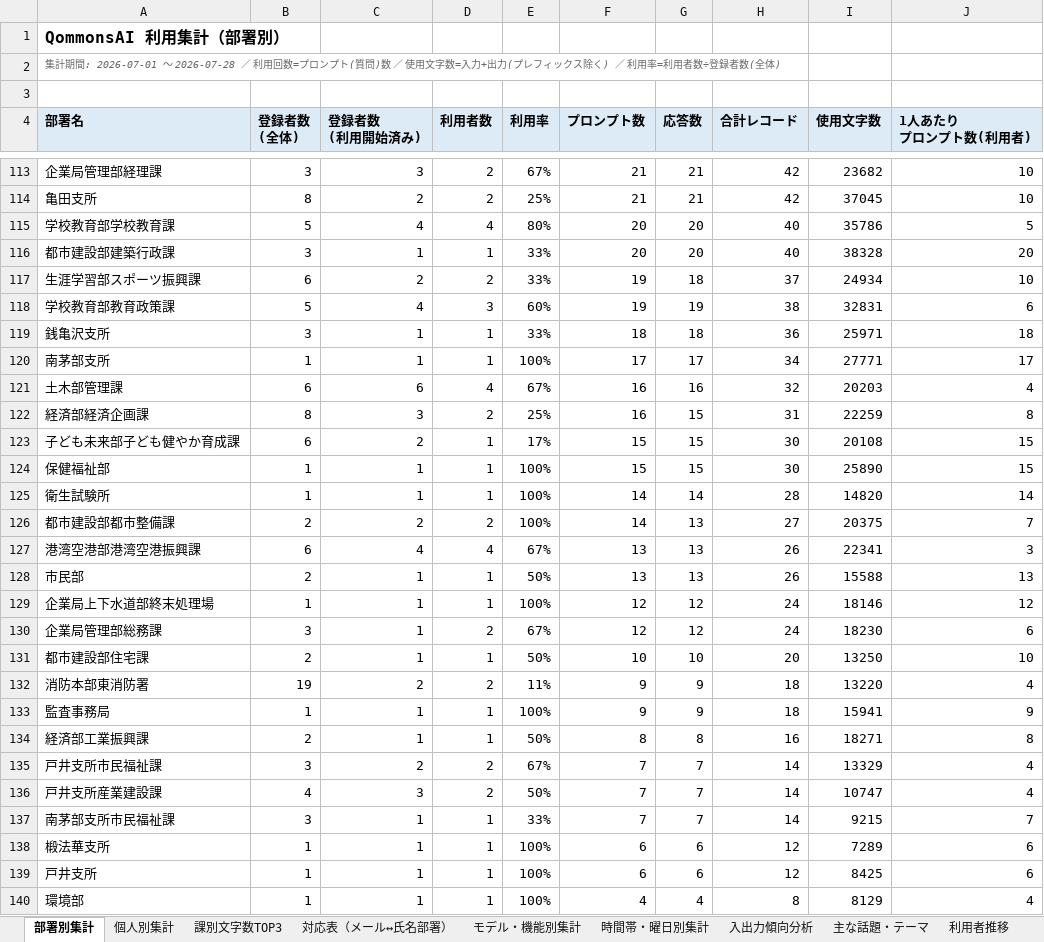
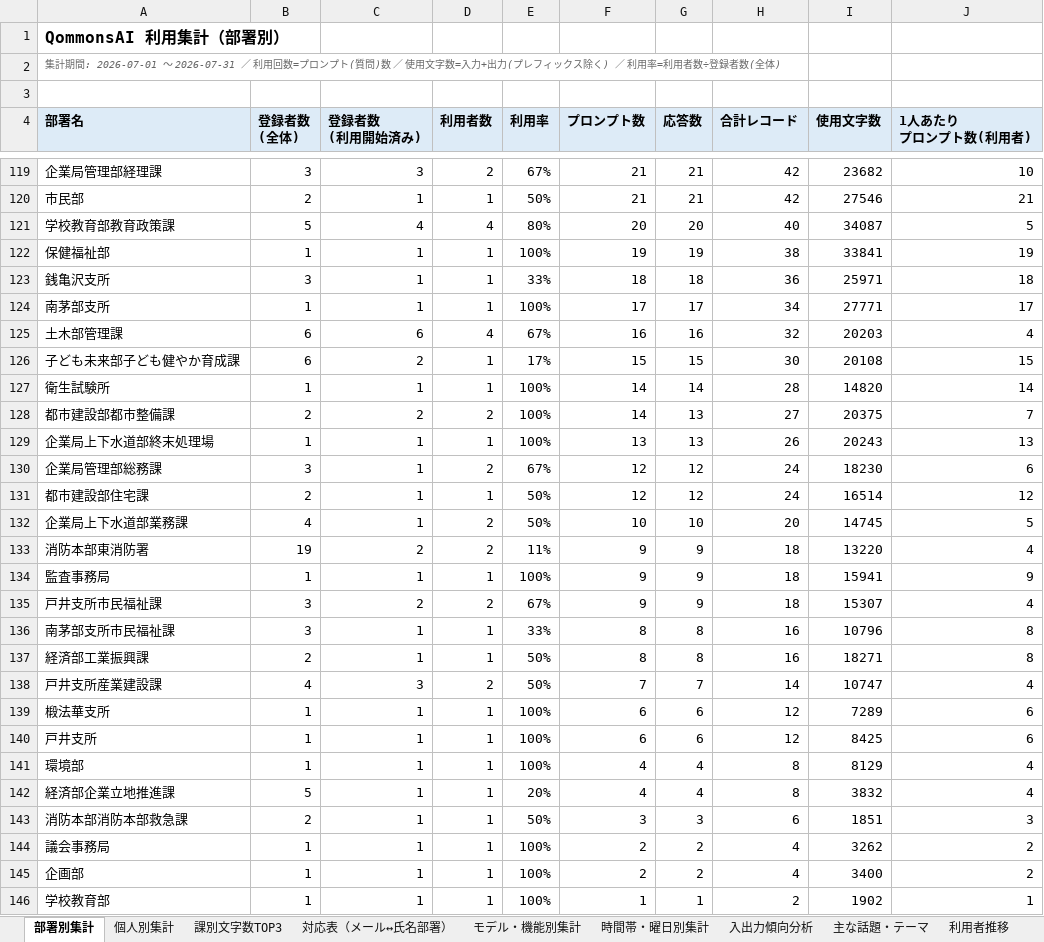
Before and after one commit to pikaring/claude-code, an Excel workbook: QommonsAI利用集計.xlsx, sheet 部署別集計, drawn as a sheet; only a part is shown, gaps mark what is left out; the shorter side is filled out with more unchanged rows; values as stored, in another font and other column widths than the file's, no borders; removed rows and columns are numbered as before the commit, all else as after; the diff covers the shown part only; the diff names each change by its address in the sheet, - before the commit and + after, or states it on an @@ line.

```diff
--- a/QommonsAI利用集計.xlsx (sheet 部署別集計)
+++ b/QommonsAI利用集計.xlsx (sheet 部署別集計)
-A2 (部署名): …: 2026-07-01 〜 2026-07-28 ／ 利用…
+A2 (部署名): …: 2026-07-01 〜 2026-07-31 ／ 利用…
-row 114: 亀田支所 | 8 | 2 | 2 | 25% | 21 | 21 | 42 | 37045 | 10
+row 120: 市民部 | 2 | 1 | 1 | 50% | 21 | 21 | 42 | 27546 | 21
-A121 (部署名): 学校教育部学校教育課
+A121 (部署名): 学校教育部教育政策課
-I121 (使用文字数): 35786
+I121 (使用文字数): 34087
-row 116: 都市建設部建築行政課 | 3 | 1 | 1 | 33% | 20 | 20 | 40 | 38328 | 20
-row 117: 生涯学習部スポーツ振興課 | 6 | 2 | 2 | 33% | 19 | 18 | 37 | 24934 | 10
-row 118: 学校教育部教育政策課 | 5 | 4 | 3 | 60% | 19 | 19 | 38 | 32831 | 6
+row 122: 保健福祉部 | 1 | 1 | 1 | 100% | 19 | 19 | 38 | 33841 | 19
-row 122: 経済部経済企画課 | 8 | 3 | 2 | 25% | 16 | 15 | 31 | 22259 | 8
-row 124: 保健福祉部 | 1 | 1 | 1 | 100% | 15 | 15 | 30 | 25890 | 15
-row 127: 港湾空港部港湾空港振興課 | 6 | 4 | 4 | 67% | 13 | 13 | 26 | 22341 | 3
-row 128: 市民部 | 2 | 1 | 1 | 50% | 13 | 13 | 26 | 15588 | 13
-F129 (プロンプト数): 12
+F129 (プロンプト数): 13
-G129 (応答数): 12
+G129 (応答数): 13
-H129 (合計レコード): 24
+H129 (合計レコード): 26
-I129 (使用文字数): 18146
+I129 (使用文字数): 20243
-J129 (1人あたり プロンプト数(利用者)): 12
+J129 (1人あたり プロンプト数(利用者)): 13
-F131 (プロンプト数): 10
+F131 (プロンプト数): 12
-G131 (応答数): 10
+G131 (応答数): 12
-H131 (合計レコード): 20
+H131 (合計レコード): 24
-I131 (使用文字数): 13250
+I131 (使用文字数): 16514
-J131 (1人あたり プロンプト数(利用者)): 10
+J131 (1人あたり プロンプト数(利用者)): 12
+row 132: 企業局上下水道部業務課 | 4 | 1 | 2 | 50% | 10 | 10 | 20 | 14745 | 5
+row 135: 戸井支所市民福祉課 | 3 | 2 | 2 | 67% | 9 | 9 | 18 | 15307 | 4
+row 136: 南茅部支所市民福祉課 | 3 | 1 | 1 | 33% | 8 | 8 | 16 | 10796 | 8
-row 135: 戸井支所市民福祉課 | 3 | 2 | 2 | 67% | 7 | 7 | 14 | 13329 | 4
-row 137: 南茅部支所市民福祉課 | 3 | 1 | 1 | 33% | 7 | 7 | 14 | 9215 | 7
```
Also changed, not shown: 57 added rows, 52 removed rows and 219 edited cells elsewhere in this sheet, sheet 個人別集計, sheet 課別文字数TOP3, sheet 入出力傾向分析, sheet モデル・機能別集計, sheet 時間帯・曜日別集計, sheet 主な話題・テーマ, 2 more sheets, reports/QommonsAI利用集計_2026-07.xlsx, 1 other file.
